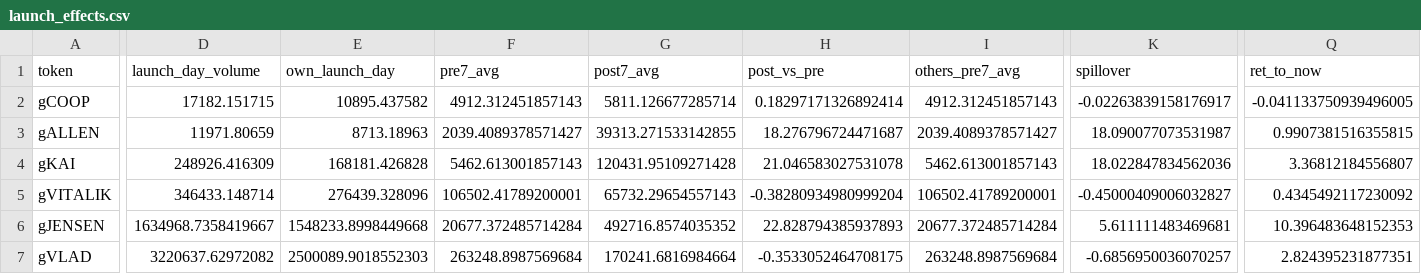
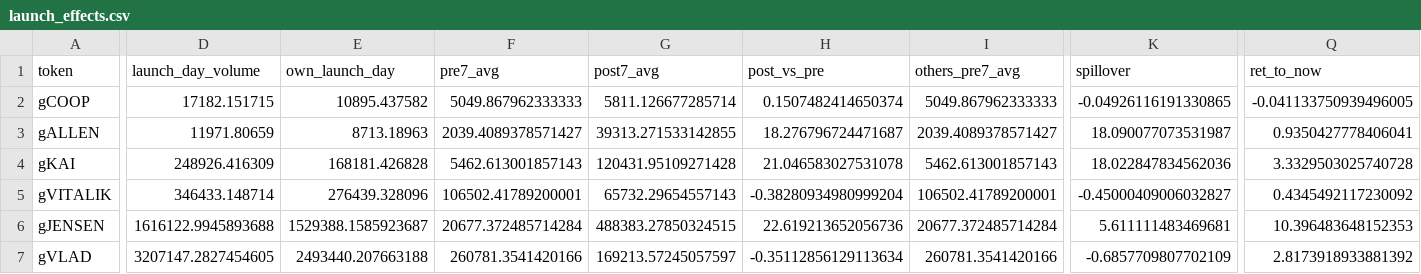
Before and after one commit to ozzyxbt/grail-analytics, a CSV file: out/launch_effects.csv, drawn as a sheet; only a part is shown, gaps mark what is left out; the diff covers the shown part only; the diff names each change by its address in the sheet, - before the commit and + after, or states it on an @@ line.

```diff
--- a/out/launch_effects.csv
+++ b/out/launch_effects.csv
-F2 (pre7_avg): 4912.312451857143
+F2 (pre7_avg): 5049.867962333333
-H2 (post_vs_pre): 0.18297171326892414
+H2 (post_vs_pre): 0.1507482414650374
-I2 (others_pre7_avg): 4912.312451857143
+I2 (others_pre7_avg): 5049.867962333333
-K2 (spillover): -0.02263839158176917
+K2 (spillover): -0.04926116191330865
-Q3 (ret_to_now): 0.9907381516355815
+Q3 (ret_to_now): 0.9350427778406041
-Q4 (ret_to_now): 3.36812184556807
+Q4 (ret_to_now): 3.3329503025740728
-D6 (launch_day_volume): 1634968.7358419667
+D6 (launch_day_volume): 1616122.9945893688
-E6 (own_launch_day): 1548233.8998449668
+E6 (own_launch_day): 1529388.1585923687
-G6 (post7_avg): 492716.8574035352
+G6 (post7_avg): 488383.27850324515
-H6 (post_vs_pre): 22.828794385937893
+H6 (post_vs_pre): 22.619213652056736
-D7 (launch_day_volume): 3220637.62972082
+D7 (launch_day_volume): 3207147.2827454605
-E7 (own_launch_day): 2500089.9018552303
+E7 (own_launch_day): 2493440.207663188
-F7 (pre7_avg): 263248.8987569684
+F7 (pre7_avg): 260781.3541420166
-G7 (post7_avg): 170241.6816984664
+G7 (post7_avg): 169213.57245057597
-H7 (post_vs_pre): -0.3533052464708175
+H7 (post_vs_pre): -0.35112856129113634
-I7 (others_pre7_avg): 263248.8987569684
+I7 (others_pre7_avg): 260781.3541420166
-K7 (spillover): -0.6856950036070257
+K7 (spillover): -0.6857709807702109
-Q7 (ret_to_now): 2.824395231877351
+Q7 (ret_to_now): 2.8173918933881392
```
Also changed, not shown: 23 edited cells elsewhere in this file, out/day_of_week.csv, out/exclusive_mint_cohorts.csv, 16 other files.
